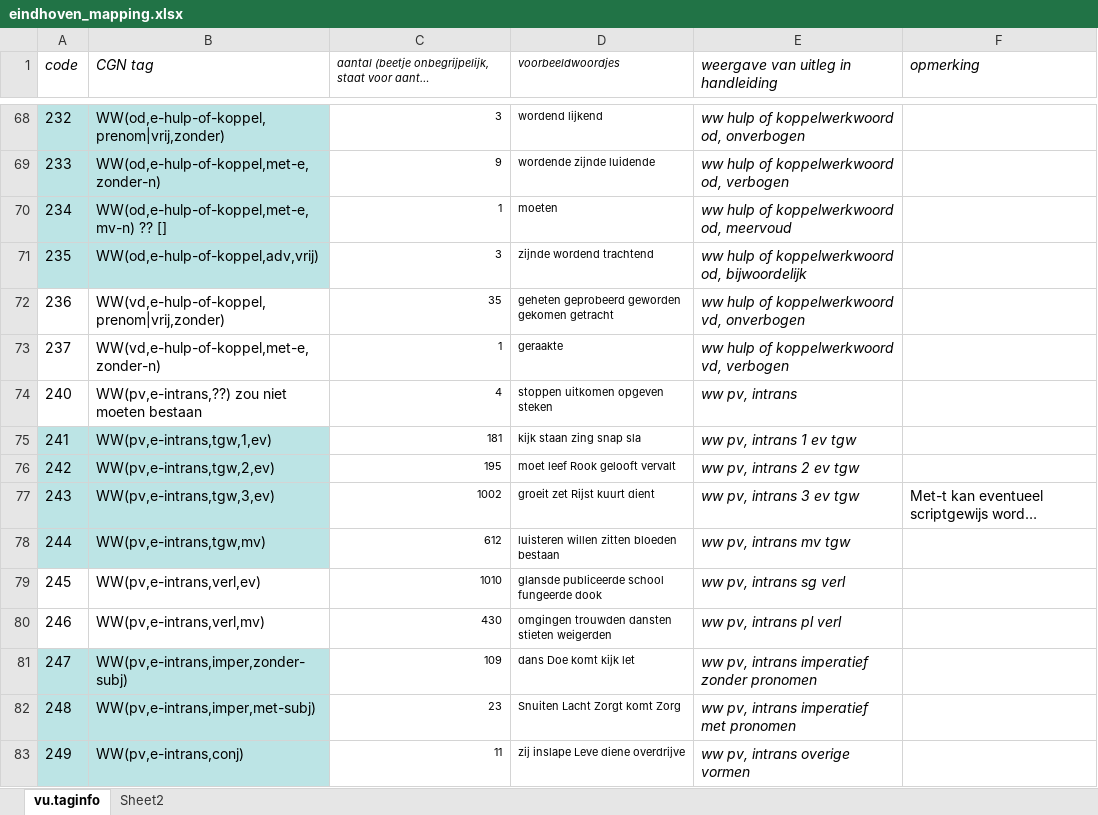
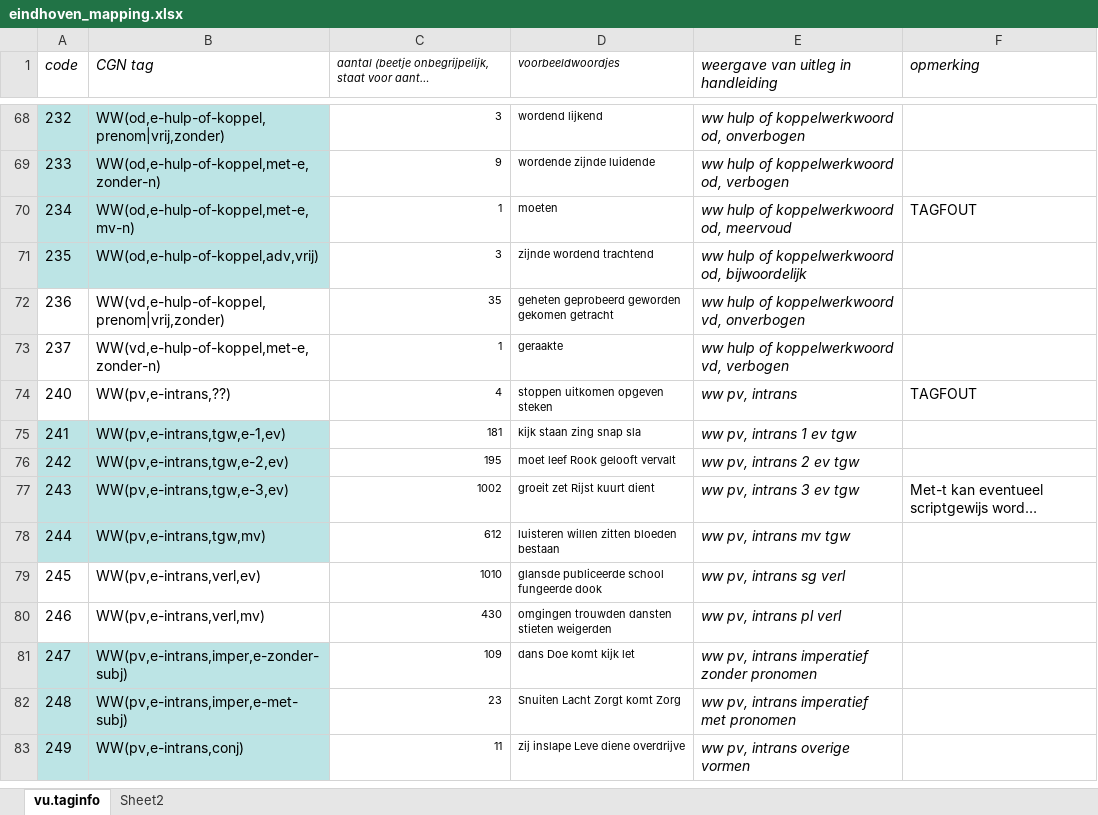
Before and after one commit to JessedeDoes/CorpusProcessing, an Excel workbook: data/eindhoven_mapping.xlsx, sheet vu.taginfo, drawn as a sheet; only a part is shown, gaps mark what is left out; long unchanged cells end in …; values as stored, in another font and other column widths than the file's, no borders; the diff covers the shown part only; the diff names each change by its address in the sheet, - before the commit and + after, or states it on an @@ line.

```diff
--- a/data/eindhoven_mapping.xlsx (sheet vu.taginfo)
+++ b/data/eindhoven_mapping.xlsx (sheet vu.taginfo)
-B70 (CGN tag): WW(od,e-hulp-of-koppel,met-e,mv-n) ?? []
+B70 (CGN tag): WW(od,e-hulp-of-koppel,met-e,mv-n)
-F70 (opmerking): (empty)
+F70 (opmerking): TAGFOUT
-B74 (CGN tag): WW(pv,e-intrans,??) zou niet moeten bestaan
+B74 (CGN tag): WW(pv,e-intrans,??)
-F74 (opmerking): (empty)
+F74 (opmerking): TAGFOUT
-B75 (CGN tag): WW(pv,e-intrans,tgw,1,ev)
+B75 (CGN tag): WW(pv,e-intrans,tgw,e-1,ev)
-B76 (CGN tag): WW(pv,e-intrans,tgw,2,ev)
+B76 (CGN tag): WW(pv,e-intrans,tgw,e-2,ev)
-B77 (CGN tag): WW(pv,e-intrans,tgw,3,ev)
+B77 (CGN tag): WW(pv,e-intrans,tgw,e-3,ev)
-B81 (CGN tag): WW(pv,e-intrans,imper,zonder-subj)
+B81 (CGN tag): WW(pv,e-intrans,imper,e-zonder-subj)
-B82 (CGN tag): WW(pv,e-intrans,imper,met-subj)
+B82 (CGN tag): WW(pv,e-intrans,imper,e-met-subj)
```
Also changed, not shown: 21 edited cells elsewhere in this sheet, 3 other files.
